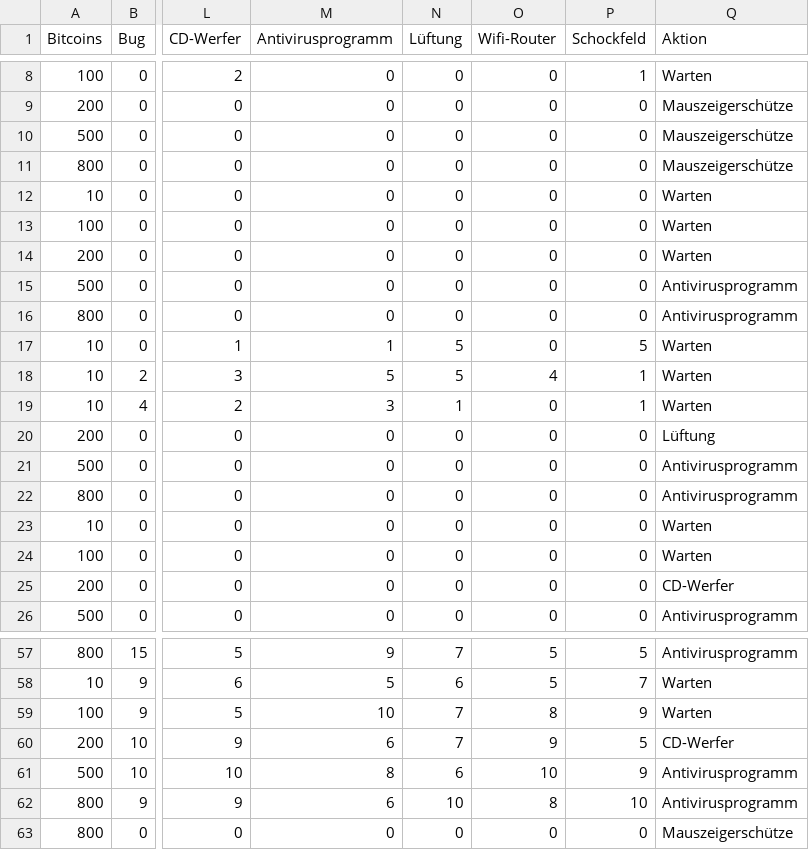
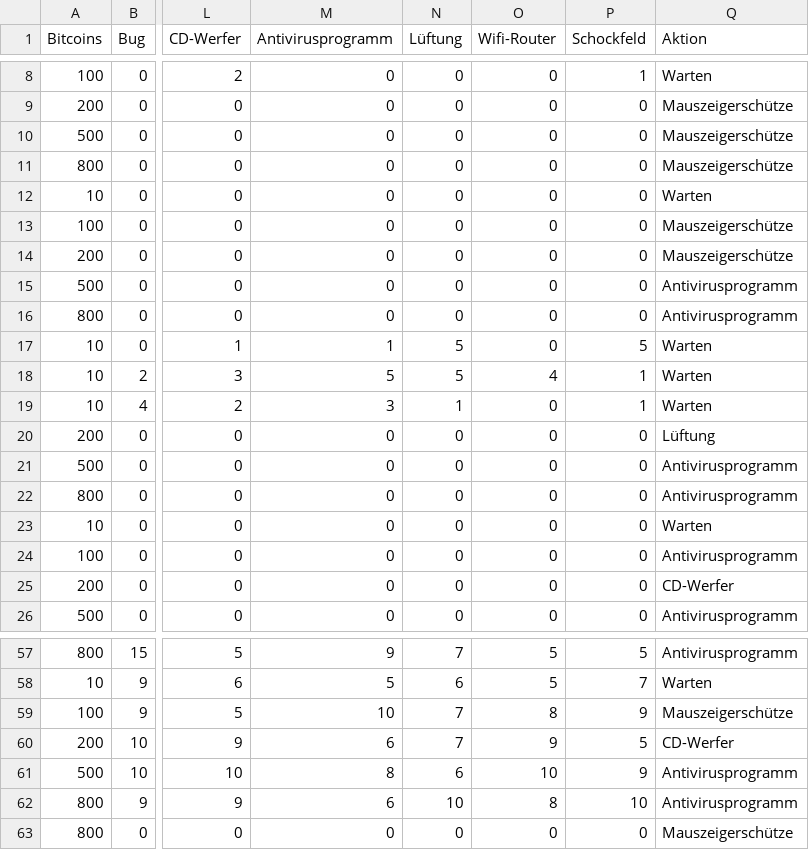
Before and after one commit to max-nazarati/sopra, a CSV file: src/KernelPanic/bin/Windows/x86/Debug/sopra_defense_train.csv, drawn as a sheet; only a part is shown, gaps mark what is left out; the diff names each change by its address in the sheet, - before the commit and + after, or states it on an @@ line.

```diff
--- a/src/KernelPanic/bin/Windows/x86/Debug/sopra_defense_train.csv
+++ b/src/KernelPanic/bin/Windows/x86/Debug/sopra_defense_train.csv
-Q13:Q14 (Aktion): Warten
+Q13:Q14 (Aktion): Mauszeigerschütze
-Q24 (Aktion): Warten
+Q24 (Aktion): Antivirusprogramm
-Q59 (Aktion): Warten
+Q59 (Aktion): Mauszeigerschütze
```
Also changed, not shown: 3 other files.
